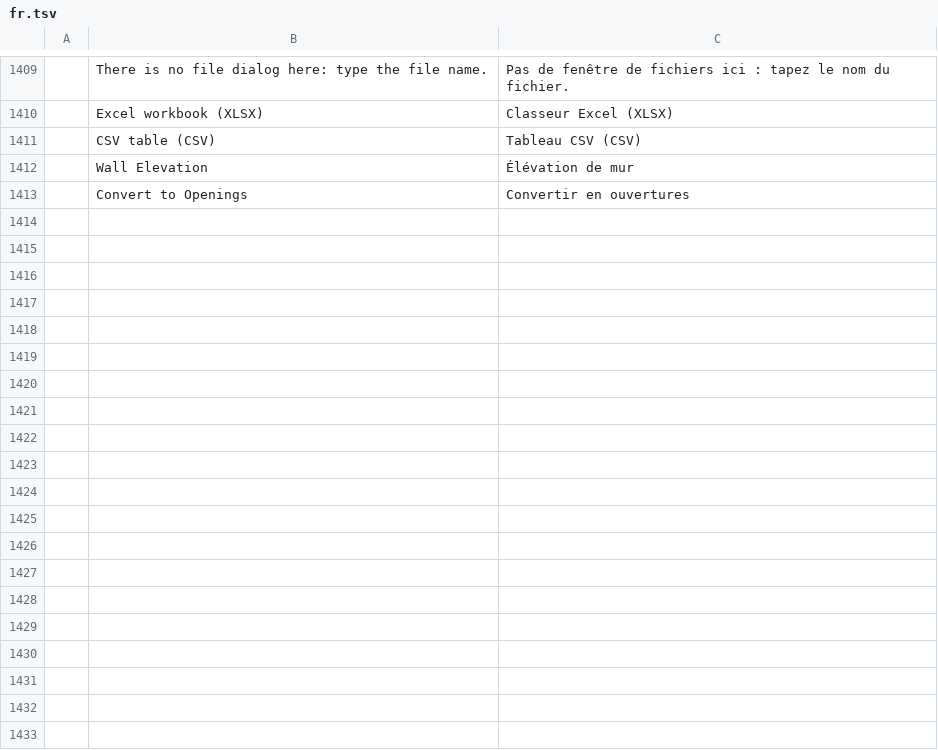
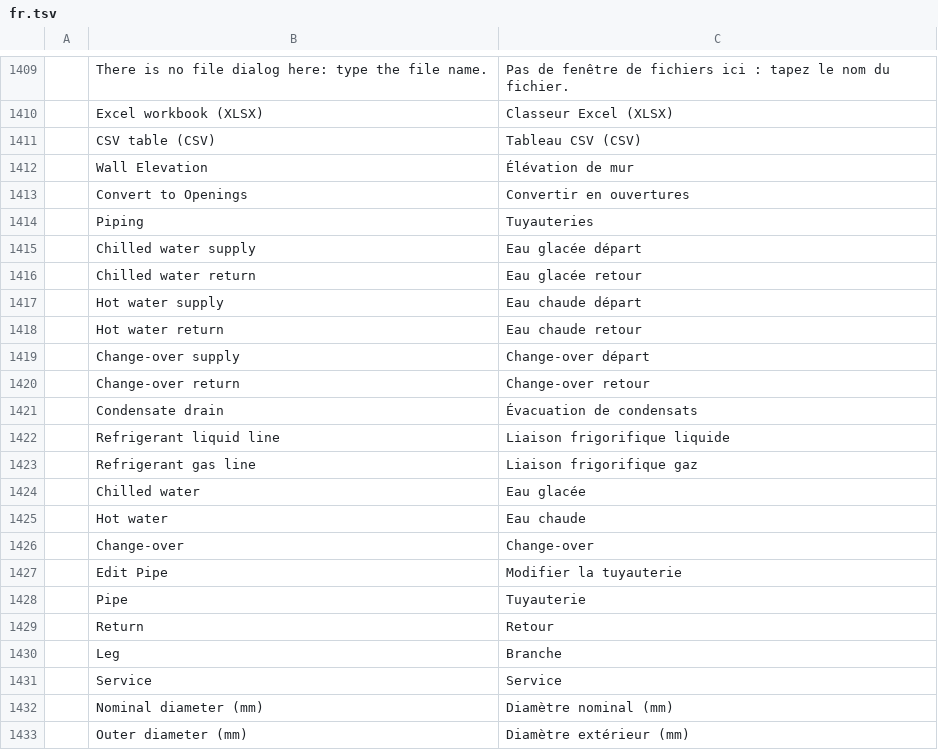
Before and after one commit to freemans32/cadcraft, a TSV file: crates/ui-egui/src/i18n/fr.tsv, drawn as a sheet; only a part is shown, gaps mark what is left out; the diff covers the shown part only; the diff names each change by its address in the sheet, - before the commit and + after, or states it on an @@ line.

```diff
--- a/crates/ui-egui/src/i18n/fr.tsv
+++ b/crates/ui-egui/src/i18n/fr.tsv
+row 1414:  | Piping | Tuyauteries
+row 1415:  | Chilled water supply | Eau glacée départ
+row 1416:  | Chilled water return | Eau glacée retour
+row 1417:  | Hot water supply | Eau chaude départ
+row 1418:  | Hot water return | Eau chaude retour
+row 1419:  | Change-over supply | Change-over départ
+row 1420:  | Change-over return | Change-over retour
+row 1421:  | Condensate drain | Évacuation de condensats
+row 1422:  | Refrigerant liquid line | Liaison frigorifique liquide
+row 1423:  | Refrigerant gas line | Liaison frigorifique gaz
+row 1424:  | Chilled water | Eau glacée
+row 1425:  | Hot water | Eau chaude
+row 1426:  | Change-over | Change-over
+row 1427:  | Edit Pipe | Modifier la tuyauterie
+row 1428:  | Pipe | Tuyauterie
+row 1429:  | Return | Retour
+row 1430:  | Leg | Branche
+row 1431:  | Service | Service
+row 1432:  | Nominal diameter (mm) | Diamètre nominal (mm)
+row 1433:  | Outer diameter (mm) | Diamètre extérieur (mm)
```
Also changed, not shown: 9 added rows elsewhere in this file, crates/ui-egui/src/i18n/zh.tsv, 17 other files.
